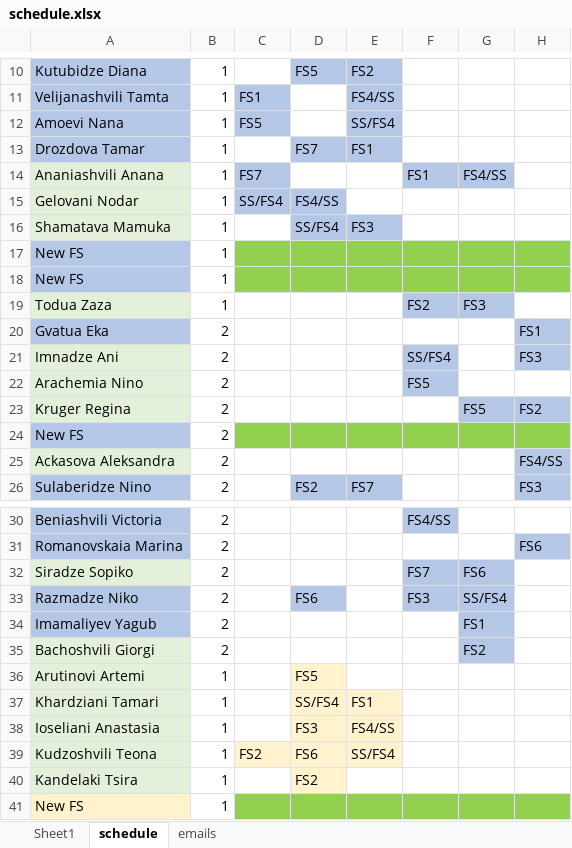
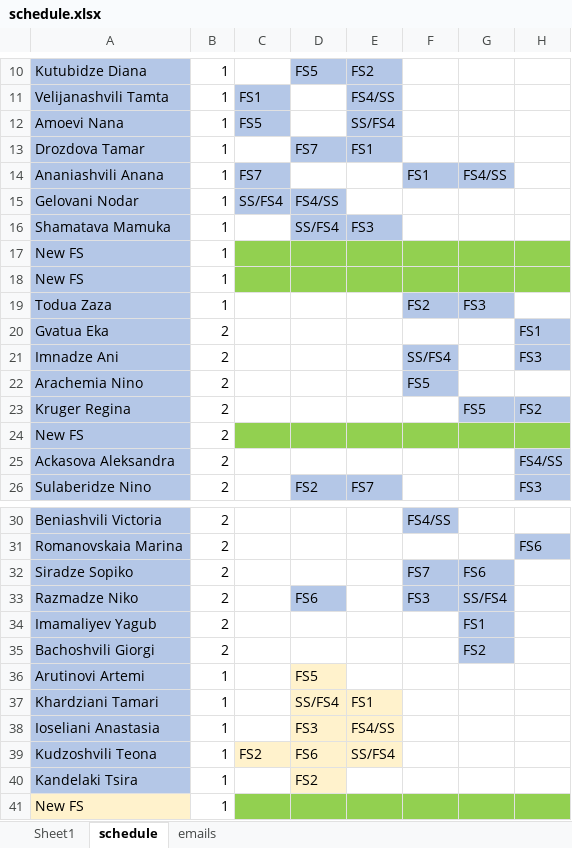
Before and after one commit to nodri09/schedule-generator, an Excel workbook: schedule.xlsx, sheet schedule, drawn as a sheet; only a part is shown, gaps mark what is left out; values as stored, in another font and other column widths than the file's, no borders; conditional formats not drawn; the diff covers the shown part only; the diff names each change by its address in the sheet, - before the commit and + after, or states it on an @@ line.

```diff
--- a/schedule.xlsx (sheet schedule)
+++ b/schedule.xlsx (sheet schedule)
-A14:A16 fill: #E2F0D9
+A14:A16 fill: #B4C7E7
-A19 fill: #E2F0D9
+A19 fill: #B4C7E7
-A21:A23 fill: #E2F0D9
+A21:A23 fill: #B4C7E7
-A25 fill: #E2F0D9
+A25 fill: #B4C7E7
-A32 fill: #E2F0D9
+A32 fill: #B4C7E7
-A35:A40 fill: #E2F0D9
+A35:A40 fill: #B4C7E7
```
Also changed, not shown: cell formats elsewhere in this sheet, team_file.xlsx, 4 other files.
